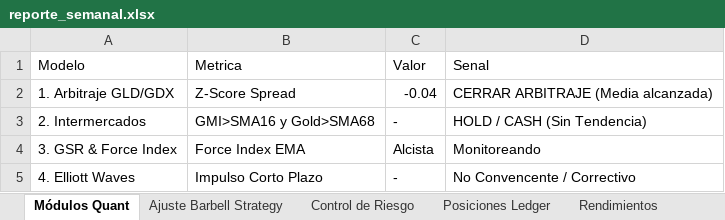
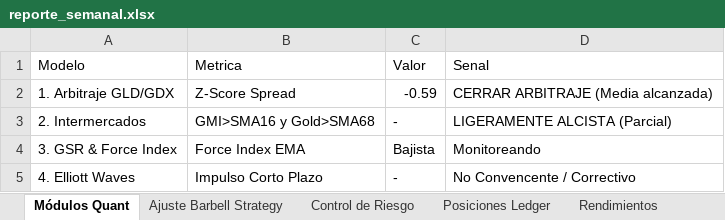
Before and after one commit to pseitler/River-Plate-Alpha, an Excel workbook: public/reporte_semanal.xlsx, sheet Módulos Quant, drawn as a sheet; values as stored, in another font and other column widths than the file's, no borders; the diff names each change by its address in the sheet, - before the commit and + after, or states it on an @@ line.

```diff
--- a/public/reporte_semanal.xlsx (sheet Módulos Quant)
+++ b/public/reporte_semanal.xlsx (sheet Módulos Quant)
-C2 (Valor): -0.04
+C2 (Valor): -0.59
-D3 (Senal): HOLD / CASH (Sin Tendencia)
+D3 (Senal): LIGERAMENTE ALCISTA (Parcial)
-C4 (Valor): Alcista
+C4 (Valor): Bajista
```
Also changed, not shown: sheet Control de Riesgo, sheet Posiciones Ledger, sheet Ajuste Barbell Strategy, sheet Rendimientos, 1 other file.
